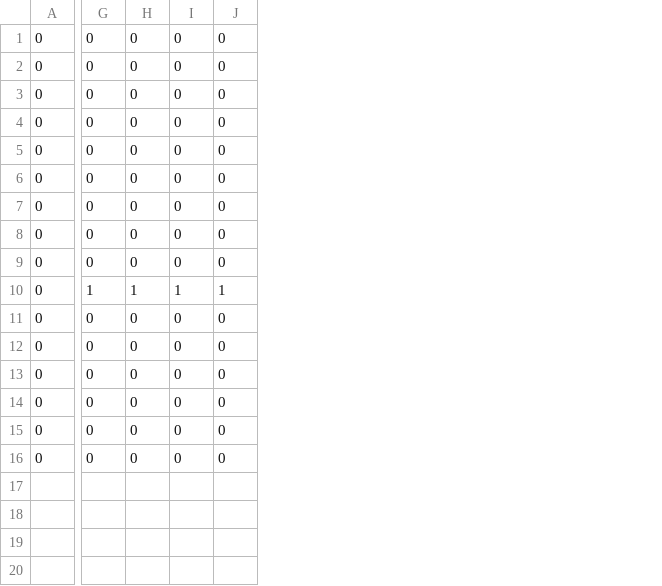
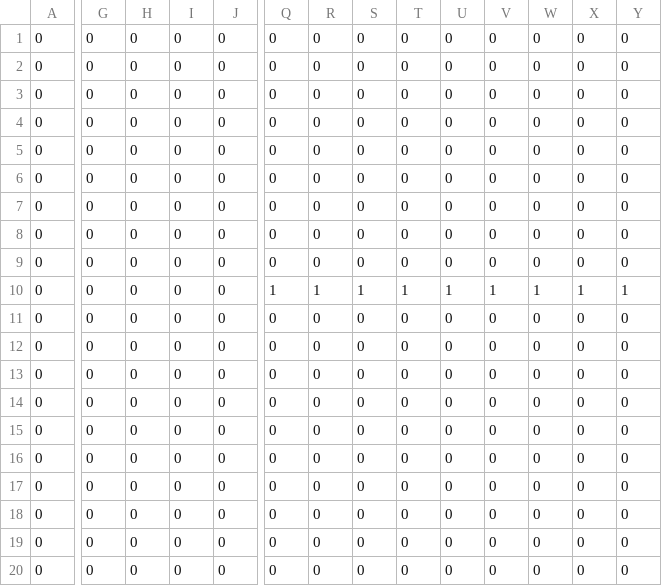
Before and after one commit to michaeljosephpurdy/2023-fall-game-jam, a CSV file: data/world/simplified/Level_6/SolidColliders.csv, drawn as a sheet; only a part is shown, gaps mark what is left out; rows hold the shown columns only; the diff covers the shown part only; the diff names each change by its address in the sheet, - before the commit and + after, or states it on an @@ line.

```diff
--- a/data/world/simplified/Level_6/SolidColliders.csv
+++ b/data/world/simplified/Level_6/SolidColliders.csv
+column Q, rows 1-16: 0 | 0 | 0 | 0 | 0 | 0 | 0 | 0 | 0 | 1 | 0 | 0 | 0 | 0 | 0 | 0
+column R, rows 1-16: 0 | 0 | 0 | 0 | 0 | 0 | 0 | 0 | 0 | 1 | 0 | 0 | 0 | 0 | 0 | 0
+column S, rows 1-16: 0 | 0 | 0 | 0 | 0 | 0 | 0 | 0 | 0 | 1 | 0 | 0 | 0 | 0 | 0 | 0
+column T, rows 1-16: 0 | 0 | 0 | 0 | 0 | 0 | 0 | 0 | 0 | 1 | 0 | 0 | 0 | 0 | 0 | 0
+column U, rows 1-16: 0 | 0 | 0 | 0 | 0 | 0 | 0 | 0 | 0 | 1 | 0 | 0 | 0 | 0 | 0 | 0
+column V, rows 1-16: 0 | 0 | 0 | 0 | 0 | 0 | 0 | 0 | 0 | 1 | 0 | 0 | 0 | 0 | 0 | 0
+column W, rows 1-16: 0 | 0 | 0 | 0 | 0 | 0 | 0 | 0 | 0 | 1 | 0 | 0 | 0 | 0 | 0 | 0
+column X, rows 1-16: 0 | 0 | 0 | 0 | 0 | 0 | 0 | 0 | 0 | 1 | 0 | 0 | 0 | 0 | 0 | 0
+column Y, rows 1-16: 0 | 0 | 0 | 0 | 0 | 0 | 0 | 0 | 0 | 1 | 0 | 0 | 0 | 0 | 0 | 0
-G10: 1
+G10: 0
-H10: 1
+H10: 0
-I10: 1
+I10: 0
-J10: 1
+J10: 0
+row 17: 0 | 0 | 0 | 0 | 0 | 0 | 0 | 0 | 0 | 0 | 0 | 0 | 0 | 0
+row 18: 0 | 0 | 0 | 0 | 0 | 0 | 0 | 0 | 0 | 0 | 0 | 0 | 0 | 0
+row 19: 0 | 0 | 0 | 0 | 0 | 0 | 0 | 0 | 0 | 0 | 0 | 0 | 0 | 0
+row 20: 0 | 0 | 0 | 0 | 0 | 0 | 0 | 0 | 0 | 0 | 0 | 0 | 0 | 0
```
Also changed, not shown: 5 edited cells elsewhere in this file, data/world/simplified/Level_0/SolidColliders.csv, data/world/simplified/Level_7/SolidColliders.csv, 49 other files.
